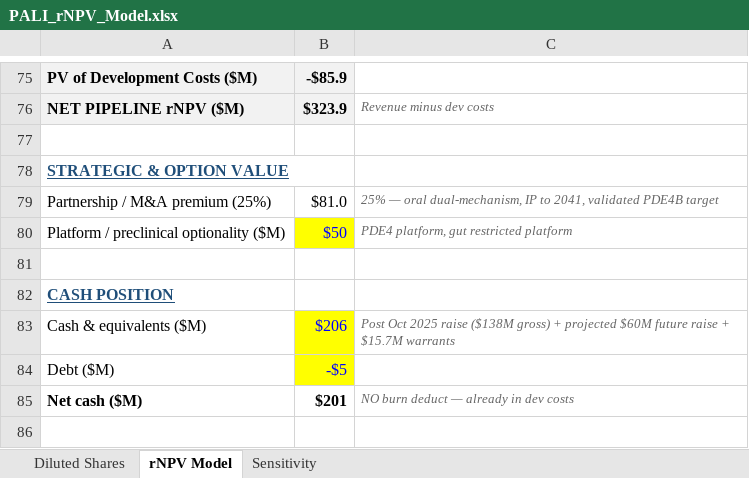
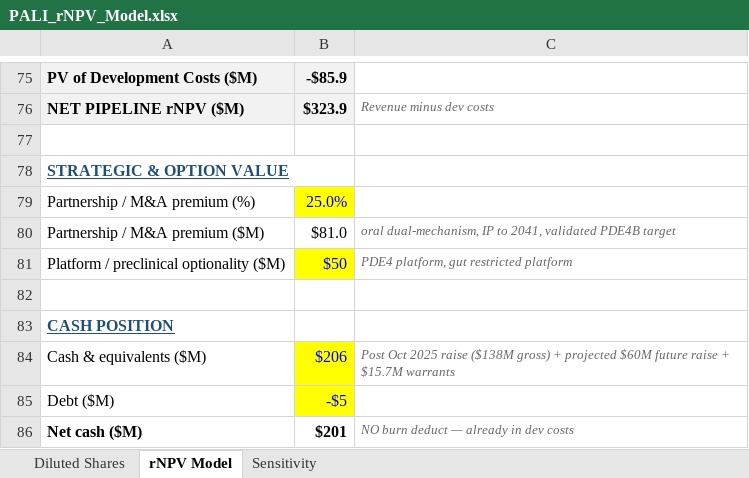
Before and after one commit to dhovasse/Models, an Excel workbook: PALI_rNPV_Model.xlsx, sheet rNPV Model, drawn as a sheet; only a part is shown, gaps mark what is left out; the shorter side is filled out with more unchanged rows; values as stored, in another font and other column widths than the file's, no borders; addresses are those after the commit; the diff names each change by its address in the sheet, - before the commit and + after, or states it on an @@ line.

Commit message:
Variable M&A premium (%)

```diff
--- a/PALI_rNPV_Model.xlsx (sheet rNPV Model)
+++ b/PALI_rNPV_Model.xlsx (sheet rNPV Model)
+row 79: Partnership / M&A premium (%) | 25.0%
-A80: Partnership / M&A premium (25%)
+A80: Partnership / M&A premium ($M)
-C80: 25% — oral dual-mechanism,…
+C80: oral dual-mechanism,…
```
Also changed, not shown: sheet Sensitivity, formulas that keep their value.
